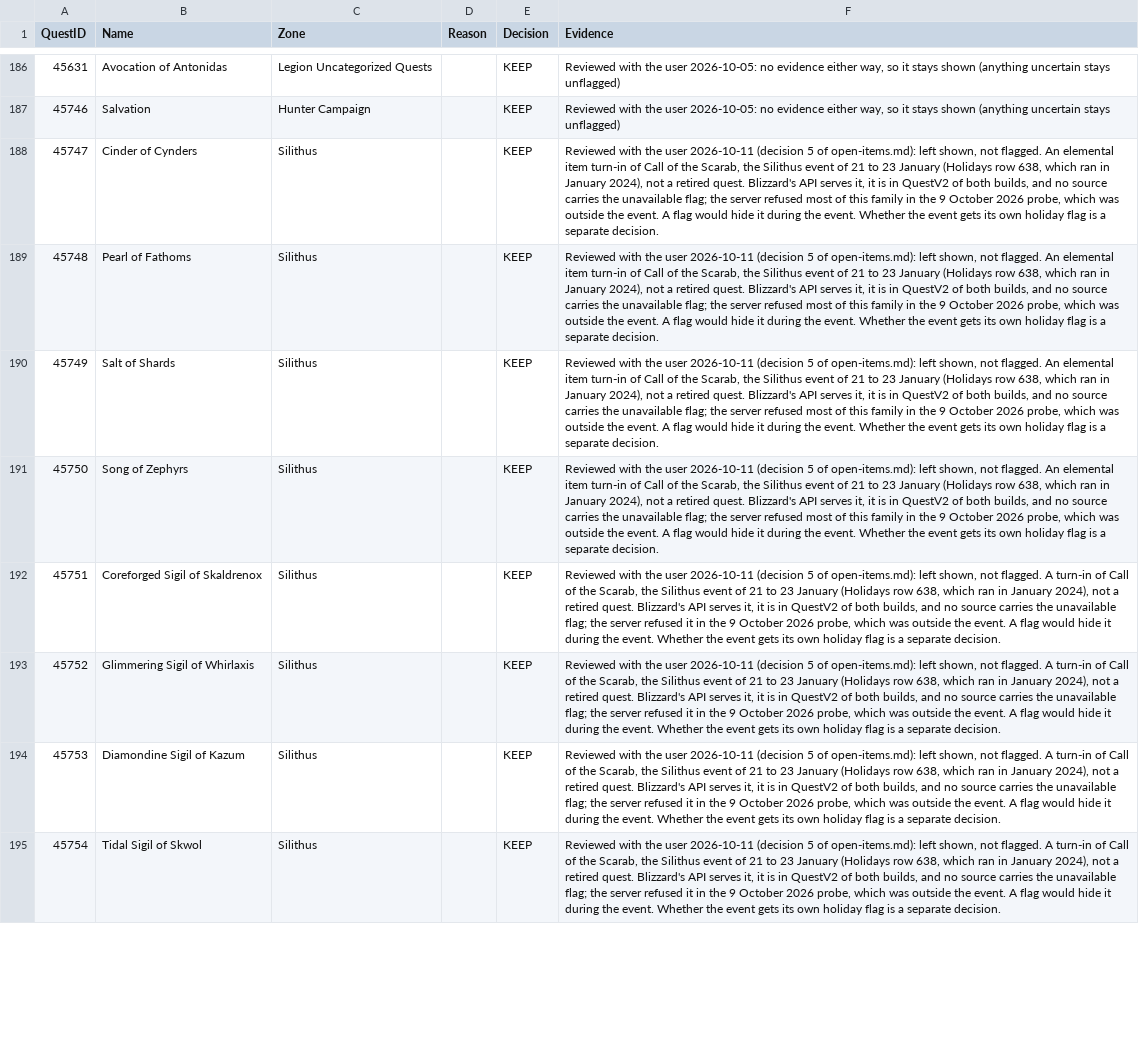
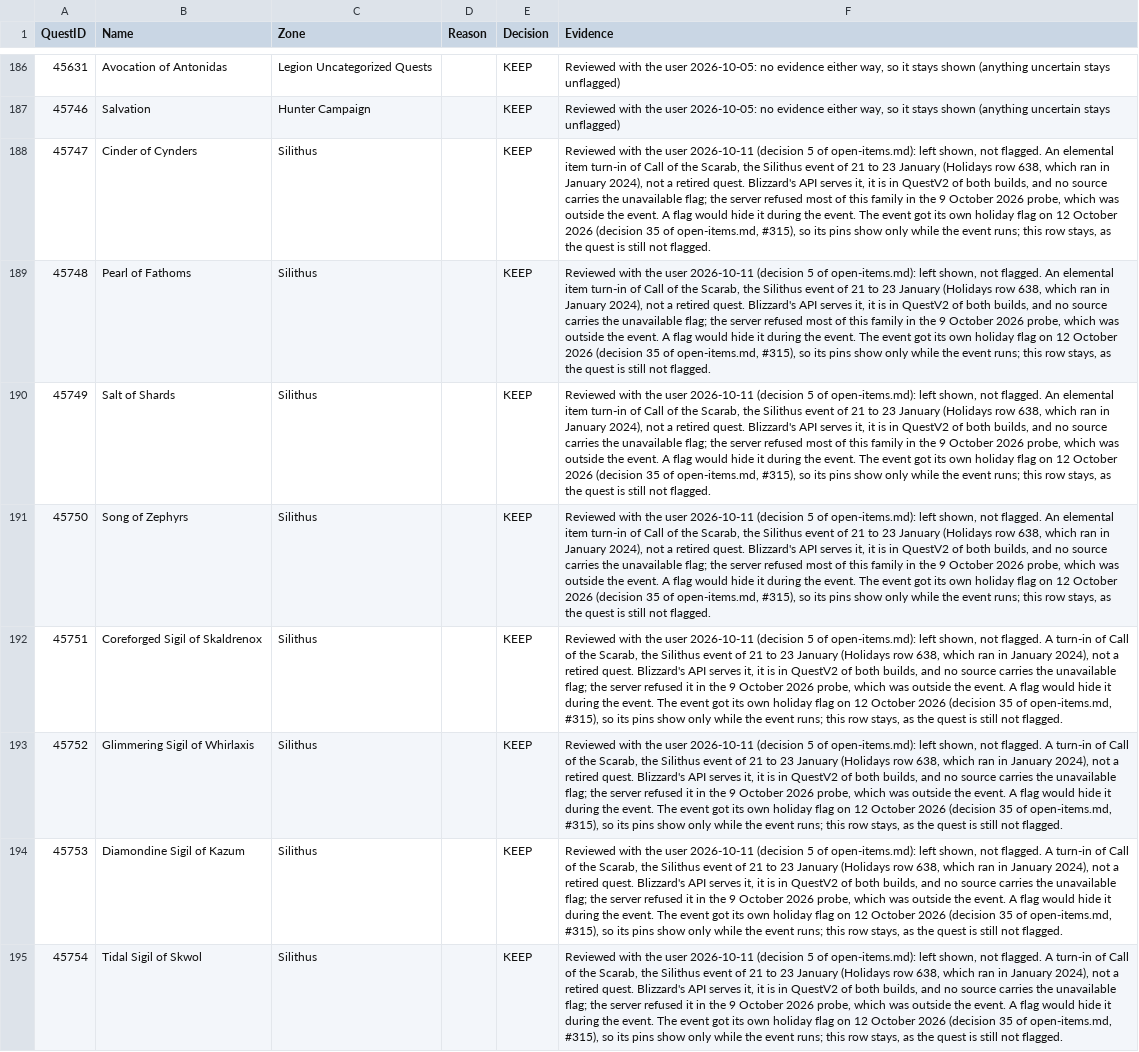
Before and after one commit to AlistairJM/QuestCompletist, a CSV file: docs/plans/unavailable-quest-decisions.csv, drawn as a sheet; only a part is shown, gaps mark what is left out; the diff covers the shown part only; the diff names each change by its address in the sheet, - before the commit and + after, or states it on an @@ line.

```diff
--- a/docs/plans/unavailable-quest-decisions.csv
+++ b/docs/plans/unavailable-quest-decisions.csv
-F188:F191 (Evidence): …the event. Whether the event gets its own holiday flag is a separate decision.
+F188:F191 (Evidence): …the event. The event got its own holiday flag on 12 October 2026 (decision 35 of open-items.md, #315), so its pins show only while the event runs; this row stays, as the quest is still not flagged.
-F192:F195 (Evidence): …the event. Whether the event gets its own holiday flag is a separate decision.
+F192:F195 (Evidence): …the event. The event got its own holiday flag on 12 October 2026 (decision 35 of open-items.md, #315), so its pins show only while the event runs; this row stays, as the quest is still not flagged.
```
Also changed, not shown: 8 edited cells elsewhere in this file, 6 other files.
